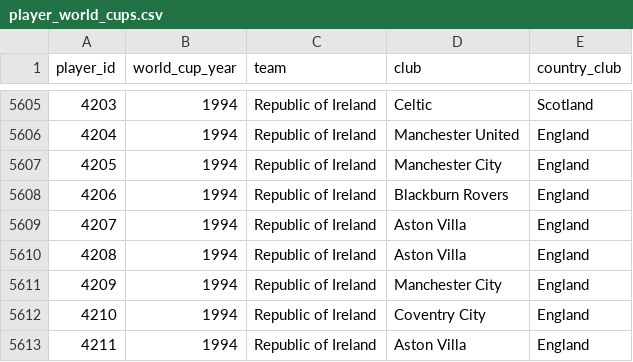
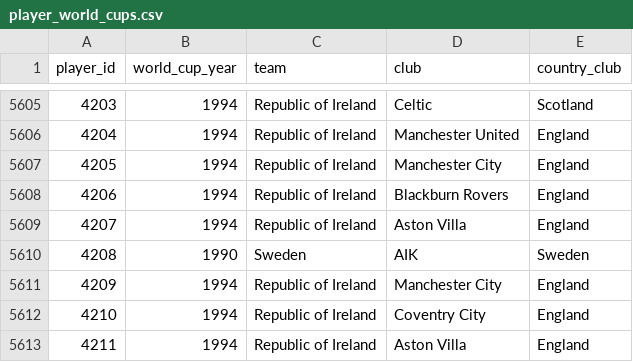
Before and after one commit to rbetis35/mundiales-futbol-datos, a CSV file: WorldCups/players/player_world_cups.csv, drawn as a sheet; only a part is shown, gaps mark what is left out.

Commit message:
Update player_world_cups.csv

```diff
--- a/WorldCups/players/player_world_cups.csv
+++ b/WorldCups/players/player_world_cups.csv
@@ -5609,3 +5609,3 @@ player_id,world_cup_year,team,club,country_club
 4207,1994,Republic of Ireland,Aston Villa,England
-4208,1994,Republic of Ireland,Aston Villa,England
+4208,1990,Sweden,AIK,Sweden
 4209,1994,Republic of Ireland,Manchester City,England
```
